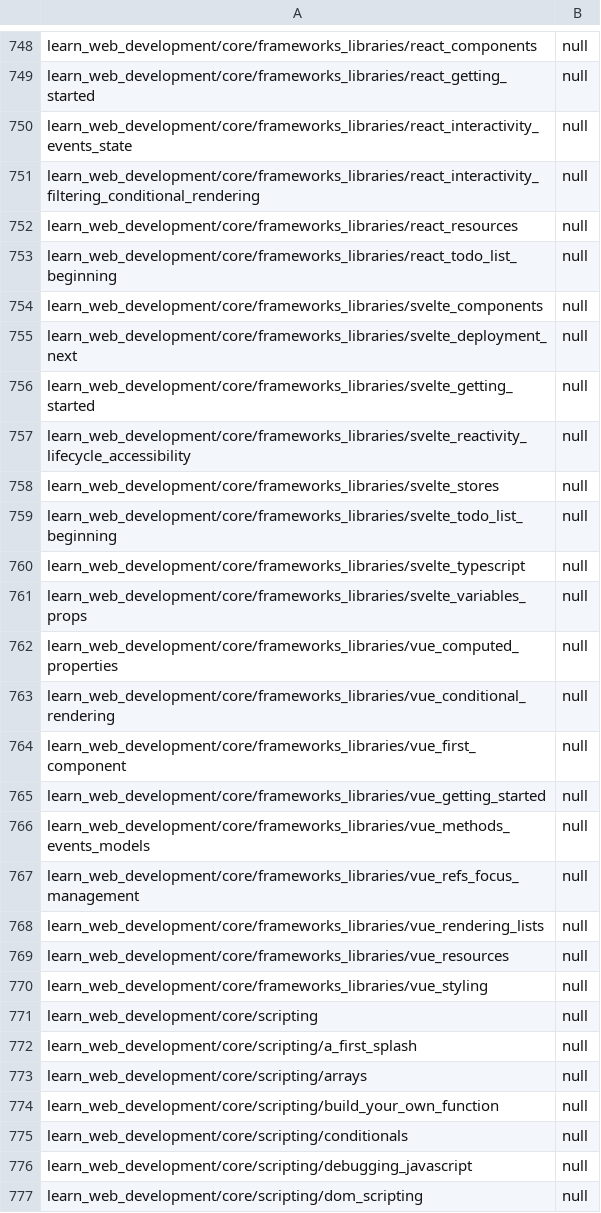
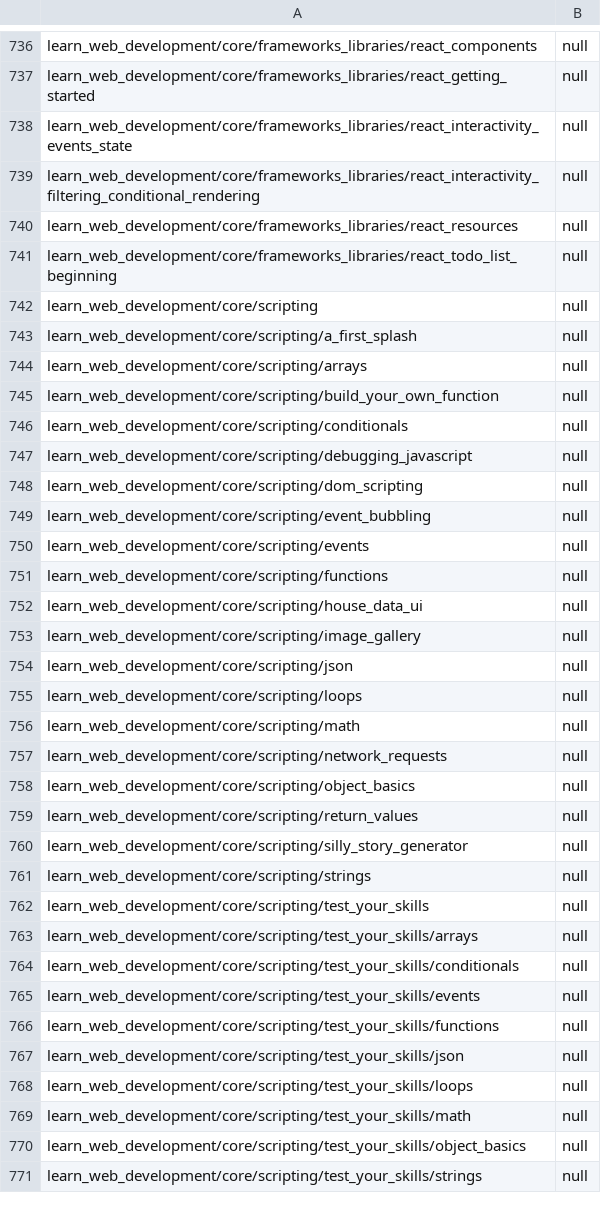
Before and after one commit to tristantheb/history-content-stats, a CSV file: statistics/parity-pt-br.csv, drawn as a sheet; only a part is shown, gaps mark what is left out; the shorter side is filled out with more unchanged rows; the diff covers the shown part only; the diff names each change by its address in the sheet, - before the commit and + after, or states it on an @@ line.

```diff
--- a/statistics/parity-pt-br.csv
+++ b/statistics/parity-pt-br.csv
-row 754: learn_web_development/core/frameworks_libraries/svelte_components | null
-row 755: learn_web_development/core/frameworks_libraries/svelte_deployment_next | null
-row 756: learn_web_development/core/frameworks_libraries/svelte_getting_started | null
-row 757: learn_web_development/core/frameworks_libraries/svelte_reactivity_lifecycle_accessibility | null
-row 758: learn_web_development/core/frameworks_libraries/svelte_stores | null
-row 759: learn_web_development/core/frameworks_libraries/svelte_todo_list_beginning | null
-row 760: learn_web_development/core/frameworks_libraries/svelte_typescript | null
-row 761: learn_web_development/core/frameworks_libraries/svelte_variables_props | null
-row 762: learn_web_development/core/frameworks_libraries/vue_computed_properties | null
-row 763: learn_web_development/core/frameworks_libraries/vue_conditional_rendering | null
-row 764: learn_web_development/core/frameworks_libraries/vue_first_component | null
-row 765: learn_web_development/core/frameworks_libraries/vue_getting_started | null
-row 766: learn_web_development/core/frameworks_libraries/vue_methods_events_models | null
-row 767: learn_web_development/core/frameworks_libraries/vue_refs_focus_management | null
-row 768: learn_web_development/core/frameworks_libraries/vue_rendering_lists | null
-row 769: learn_web_development/core/frameworks_libraries/vue_resources | null
-row 770: learn_web_development/core/frameworks_libraries/vue_styling | null
```
Also changed, not shown: 12 removed rows elsewhere in this file, statistics/parity-es.csv, statistics/parity-fr.csv, 8 other files.
